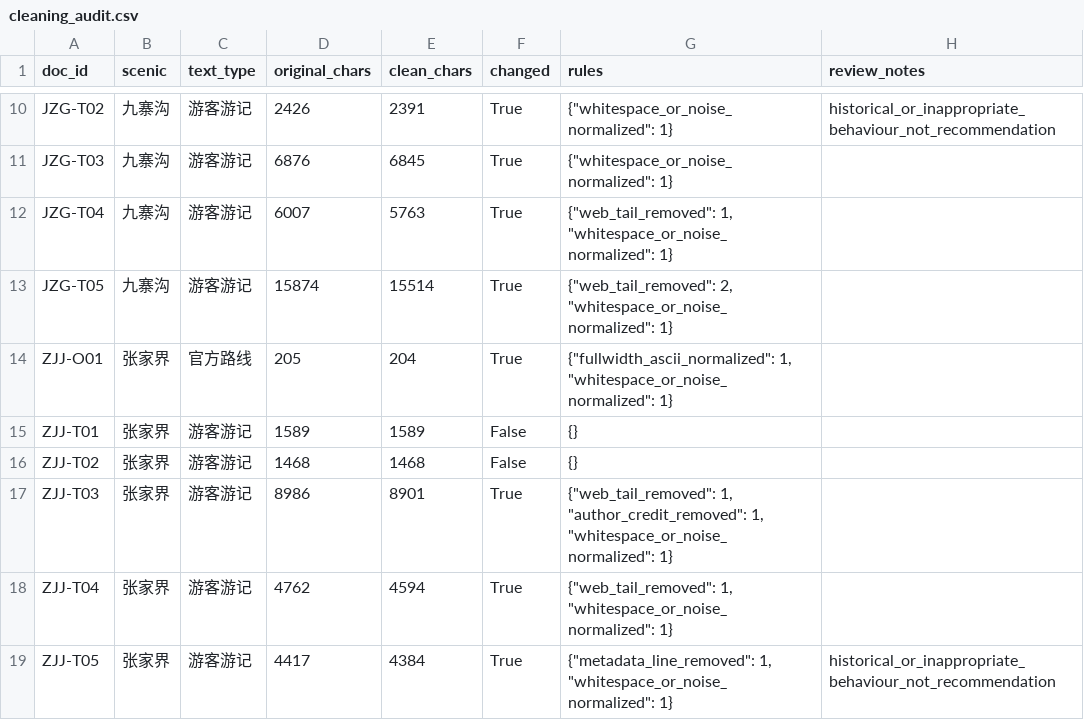
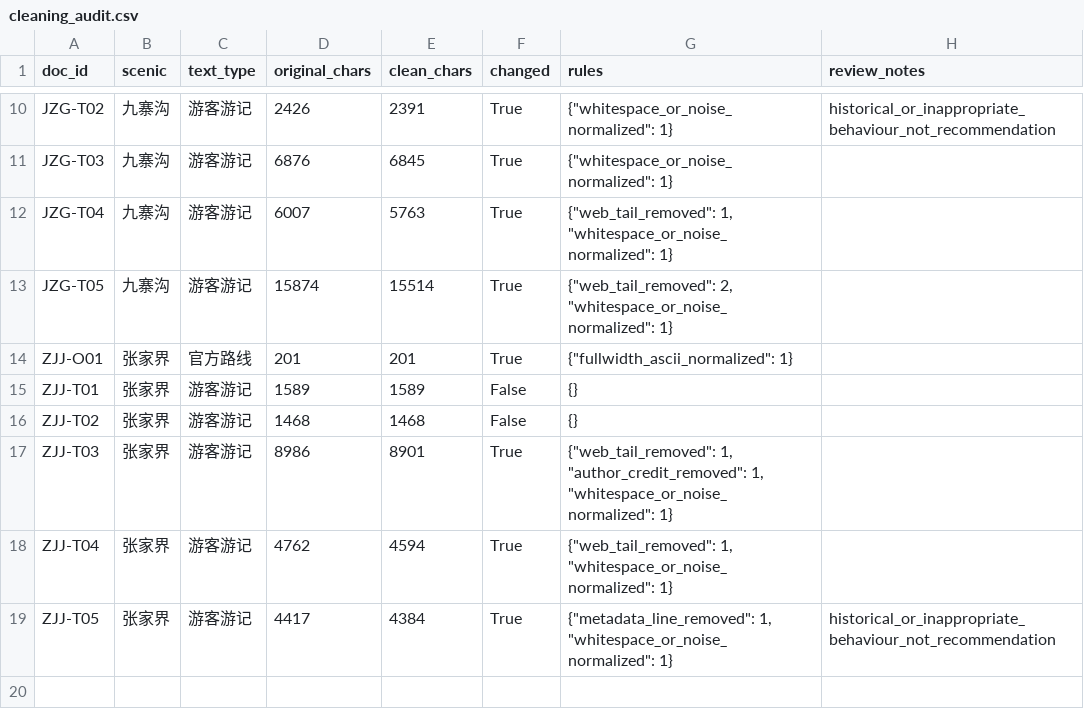
Before and after one commit to Fionaxxxi/data_mining_lab, a CSV file: outputs/cleaning_audit.csv, drawn as a sheet; only a part is shown, gaps mark what is left out.

```diff
--- a/outputs/cleaning_audit.csv
+++ b/outputs/cleaning_audit.csv
@@ -13,3 +13,3 @@ JZG-T04,九寨沟,游客游记,6007,5763,True,"{""web_tail_removed"": 1, ""white
 JZG-T05,九寨沟,游客游记,15874,15514,True,"{""web_tail_removed"": 2, ""whitespace_or_noise_normalized"": 1}",
-ZJJ-O01,张家界,官方路线,205,204,True,"{""fullwidth_ascii_normalized"": 1, ""whitespace_or_noise_normalized"": 1}",
+ZJJ-O01,张家界,官方路线,201,201,True,"{""fullwidth_ascii_normalized"": 1}",
 ZJJ-T01,张家界,游客游记,1589,1589,False,{},
```
Also changed, not shown: outputs/cleaned_data.csv, outputs/source_index.csv, 13 other files.
